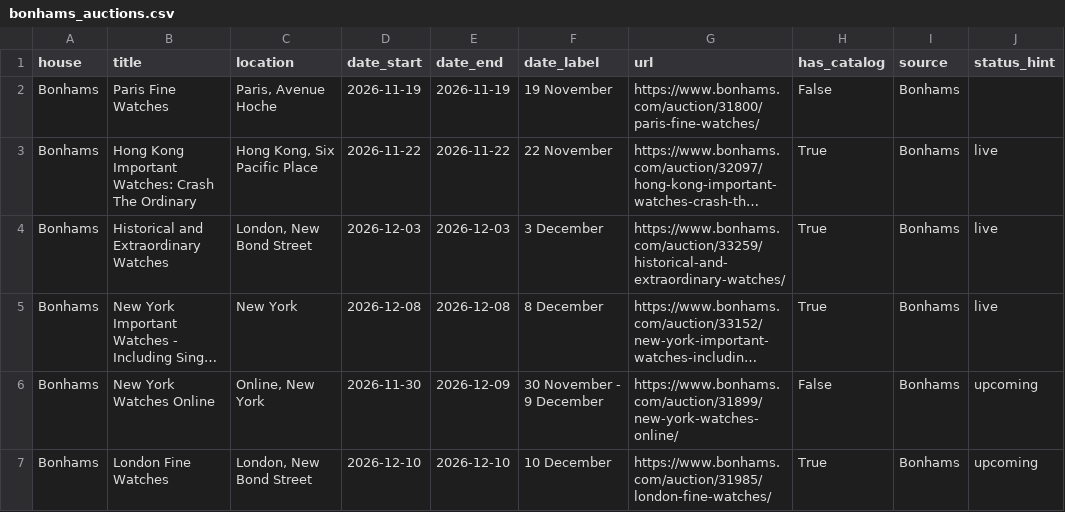
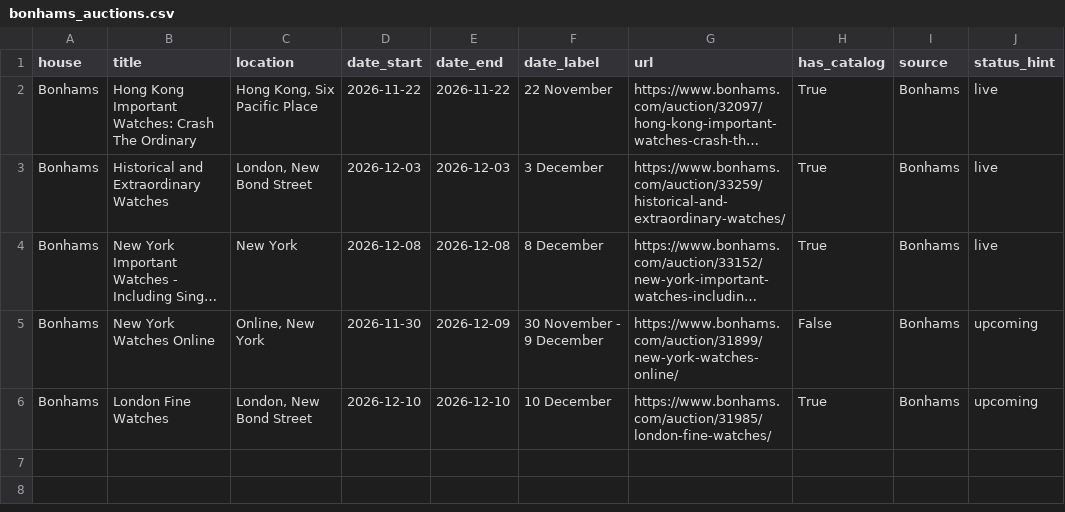
Before and after one commit to markatmutter-cloud/watchlist, a CSV file: data/bonhams_auctions.csv, drawn as a sheet; long unchanged cells end in …; the diff names each change by its address in the sheet, - before the commit and + after, or states it on an @@ line.

Commit message:
Residential refresh (Bonhams + Lancashire) 2026-11-19 17:00 UTC

```diff
--- a/data/bonhams_auctions.csv
+++ b/data/bonhams_auctions.csv
-row 2: Bonhams | Paris Fine Watches | Paris, Avenue Hoche | 2026-11-19 | 2026-11-19 | 19 November | https://www.bonhams.com/auction/31800/paris-fine-watches/ | False | Bonhams
```
